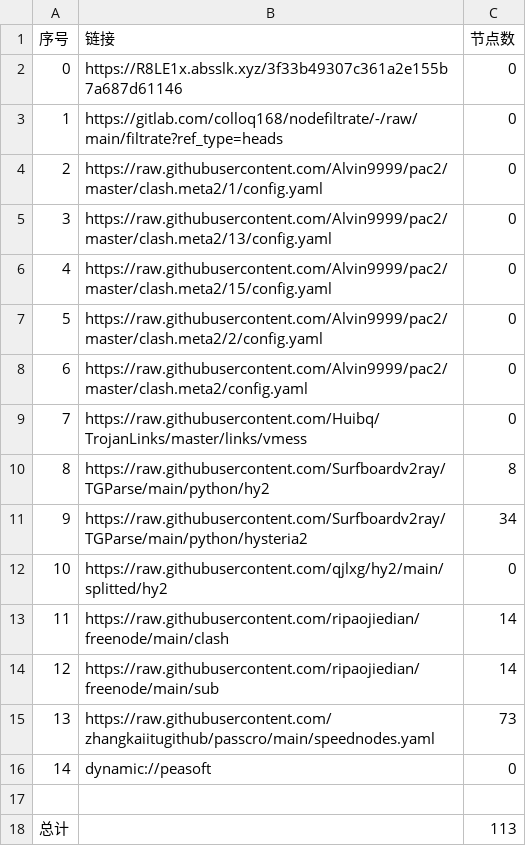
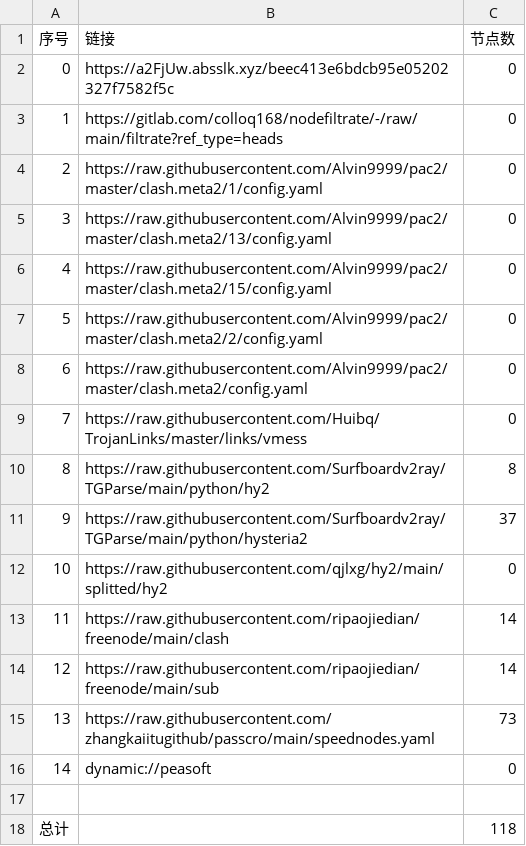
Before and after one commit to xlh001/AutoMergePublicNodes, a CSV file: list_result.csv, drawn as a sheet.

```diff
--- a/list_result.csv
+++ b/list_result.csv
@@ -1,3 +1,3 @@
 序号,链接,节点数
-0,https://R8LE1x.absslk.xyz/3f33b49307c361a2e155b7a687d61146,0
+0,https://a2FjUw.absslk.xyz/beec413e6bdcb95e05202327f7582f5c,0
 1,https://gitlab.com/colloq168/nodefiltrate/-/raw/main/filtrate?ref_type=heads,0
@@ -10,3 +10,3 @@
 8,https://raw.githubusercontent.com/Surfboardv2ray/TGParse/main/python/hy2,8
-9,https://raw.githubusercontent.com/Surfboardv2ray/TGParse/main/python/hysteria2,34
+9,https://raw.githubusercontent.com/Surfboardv2ray/TGParse/main/python/hysteria2,37
 10,https://raw.githubusercontent.com/qjlxg/hy2/main/splitted/hy2,0
@@ -17,2 +17,2 @@
 
-总计,,113
+总计,,118
```
Also changed, not shown: 8 other files.
